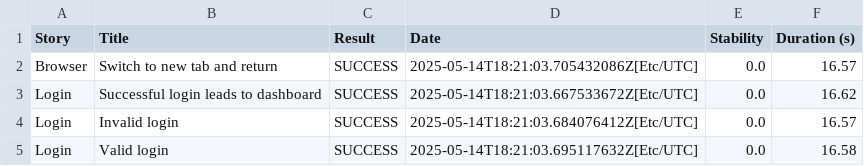
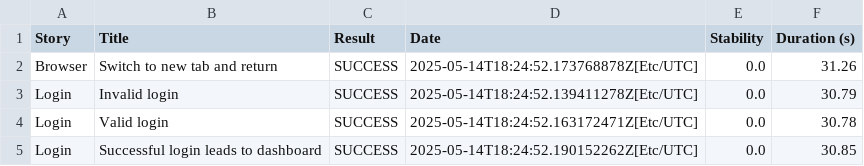
Before and after one commit to bufaale/automation-web-java-maven, a CSV file: 23699d9d0fe0be4fec0860940d19137f7717e51dada686b167239753ad77e0a0.csv, drawn as a sheet.

```diff
--- a/23699d9d0fe0be4fec0860940d19137f7717e51dada686b167239753ad77e0a0.csv
+++ b/23699d9d0fe0be4fec0860940d19137f7717e51dada686b167239753ad77e0a0.csv
@@ -1,5 +1,5 @@
 "Story","Title","Result","Date","Stability","Duration (s)"
-"Browser","Switch to new tab and return","SUCCESS","2025-05-14T18:21:03.705432086Z[Etc/UTC]","0.0","16.57"
-"Login","Successful login leads to dashboard","SUCCESS","2025-05-14T18:21:03.667533672Z[Etc/UTC]","0.0","16.62"
-"Login","Invalid login","SUCCESS","2025-05-14T18:21:03.684076412Z[Etc/UTC]","0.0","16.57"
-"Login","Valid login","SUCCESS","2025-05-14T18:21:03.695117632Z[Etc/UTC]","0.0","16.58"
+"Browser","Switch to new tab and return","SUCCESS","2025-05-14T18:24:52.173768878Z[Etc/UTC]","0.0","31.26"
+"Login","Invalid login","SUCCESS","2025-05-14T18:24:52.139411278Z[Etc/UTC]","0.0","30.79"
+"Login","Valid login","SUCCESS","2025-05-14T18:24:52.163172471Z[Etc/UTC]","0.0","30.78"
+"Login","Successful login leads to dashboard","SUCCESS","2025-05-14T18:24:52.190152262Z[Etc/UTC]","0.0","30.85"
```
Also changed, not shown: 4df2a0cb43ac9cacc5d3678afdf705c621abb9a2338e2daa1d3899f87f5b996c.csv, 46 other files.
